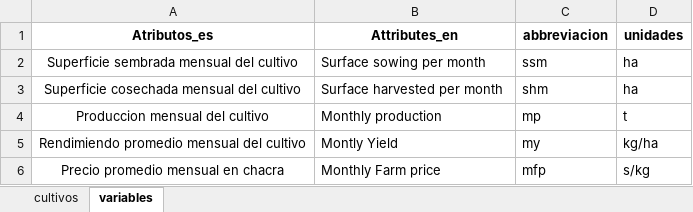
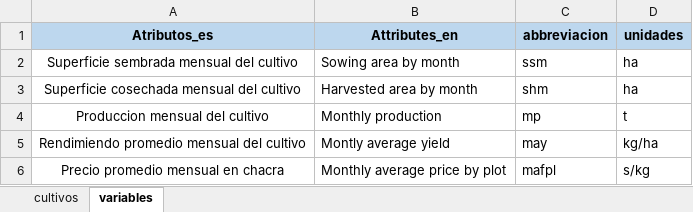
Before and after one commit to omarbenites/agroinformatica_unalm, an Excel workbook: Proyecto_Documentation/cultivos_anual_tabla.xlsx, sheet variables, drawn as a sheet; values as stored, in another font and other column widths than the file's, no borders; the diff names each change by its address in the sheet, - before the commit and + after, or states it on an @@ line.

```diff
--- a/Proyecto_Documentation/cultivos_anual_tabla.xlsx (sheet variables)
+++ b/Proyecto_Documentation/cultivos_anual_tabla.xlsx (sheet variables)
-A1:D1 fill: none
+A1:D1 fill: #BDD7EE
-B2 (Attributes_en): Surface sowing per month
+B2 (Attributes_en): Sowing area by month
-B3 (Attributes_en): Surface harvested per month
+B3 (Attributes_en): Harvested area by month
-B5 (Attributes_en): Montly Yield
+B5 (Attributes_en): Montly average yield
-C5 (abbreviacion): my
+C5 (abbreviacion): may
-B6 (Attributes_en): Monthly Farm price
+B6 (Attributes_en): Monthly average price by plot
-C6 (abbreviacion): mfp
+C6 (abbreviacion): mafpl
```
Also changed, not shown: sheet cultivos, 1 other file.
